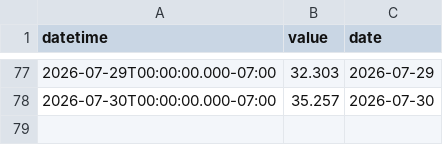
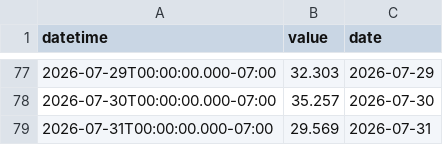
Before and after one commit to rossyndicate/TLS_DSS, a CSV file: data_submodule/raw_data/target_output/northfork_daily.csv, drawn as a sheet; only a part is shown, gaps mark what is left out; the diff names each change by its address in the sheet, - before the commit and + after, or states it on an @@ line.

```diff
--- a/data_submodule/raw_data/target_output/northfork_daily.csv
+++ b/data_submodule/raw_data/target_output/northfork_daily.csv
+row 79: 2026-07-31T00:00:00.000-07:00 | 29.569 | 2026-07-31
```
Also changed, not shown: data_submodule/raw_data/target_output/SM_MID_L1.csv, data_submodule/raw_data/target_output/granby_daily_pump_data.csv, 6 other files.
